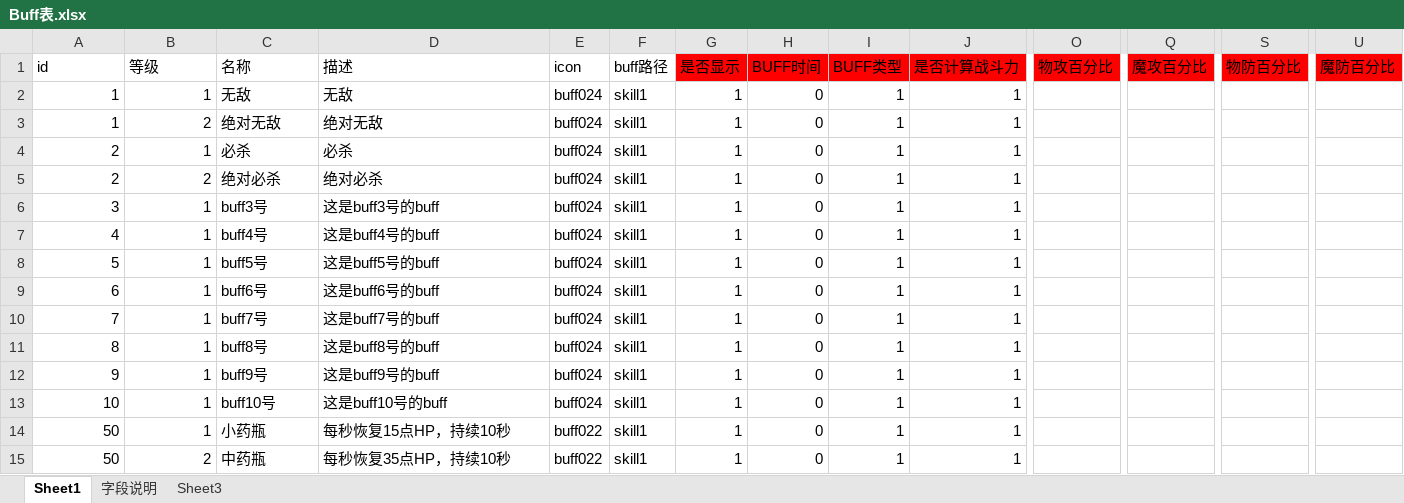
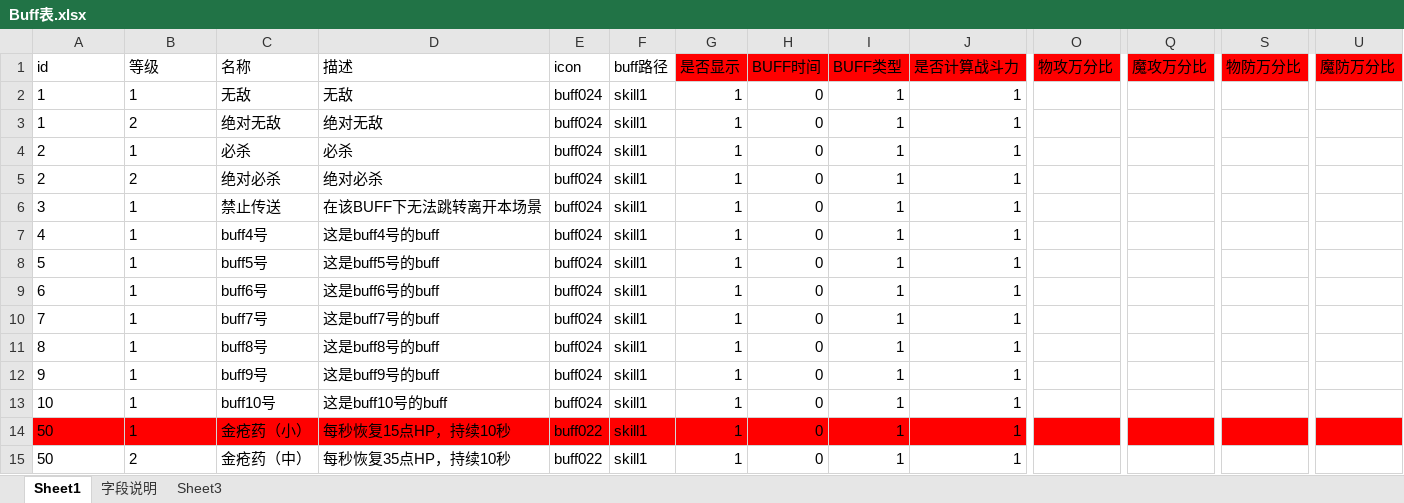
Before and after one commit to Klanly/BWM, an Excel workbook: doc/table/Buff表.xlsx, sheet Sheet1, drawn as a sheet; only a part is shown, gaps mark what is left out; values as stored, in another font and other column widths than the file's, no borders; conditional formats not drawn; the diff covers the shown part only; the diff names each change by its address in the sheet, - before the commit and + after, or states it on an @@ line.

```diff
--- a/doc/table/Buff表.xlsx (sheet Sheet1)
+++ b/doc/table/Buff表.xlsx (sheet Sheet1)
-O1: 物攻百分比
+O1: 物攻万分比
-Q1: 魔攻百分比
+Q1: 魔攻万分比
-S1: 物防百分比
+S1: 物防万分比
-U1: 魔防百分比
+U1: 魔防万分比
-A2:B15 alignment: right
+A2:B15 alignment: left
-C6 (名称): buff3号
+C6 (名称): 禁止传送
-D6 (描述): 这是buff3号的buff
+D6 (描述): 在该BUFF下无法跳转离开本场景
-A14:U14 fill: none
+A14:U14 fill: #FF0000
-C14 (名称): 小药瓶
+C14 (名称): 金疮药（小）
-C15 (名称): 中药瓶
+C15 (名称): 金疮药（中）
```
Also changed, not shown: 27 added rows, 1 edited cell and cell formats elsewhere in this sheet, doc/table/道具表.xlsx.
